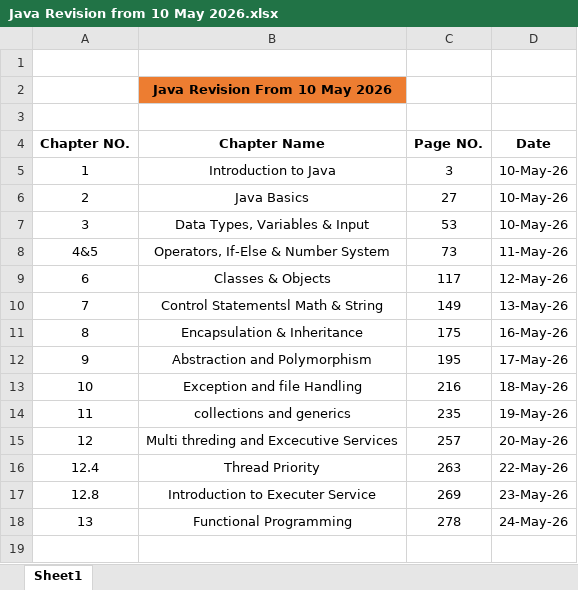
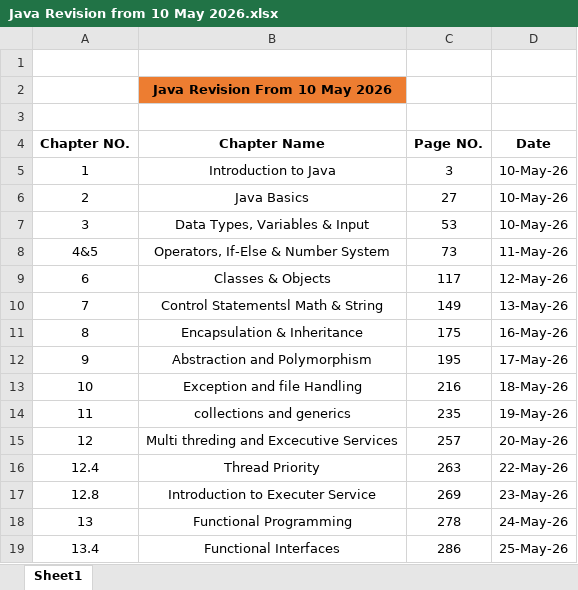
Before and after one commit to Rok-dotcom/Java-core, an Excel workbook: Notes/Java Revision from 10 May 2026.xlsx, sheet Sheet1, drawn as a sheet; values as stored, in another font and other column widths than the file's, no borders; table styles not drawn; the diff names each change by its address in the sheet, - before the commit and + after, or states it on an @@ line.

```diff
--- a/Notes/Java Revision from 10 May 2026.xlsx (sheet Sheet1)
+++ b/Notes/Java Revision from 10 May 2026.xlsx (sheet Sheet1)
+row 19: 13.4 | Functional Interfaces | 286 | 25-May-26
```
Also changed, not shown: 16 other files.
